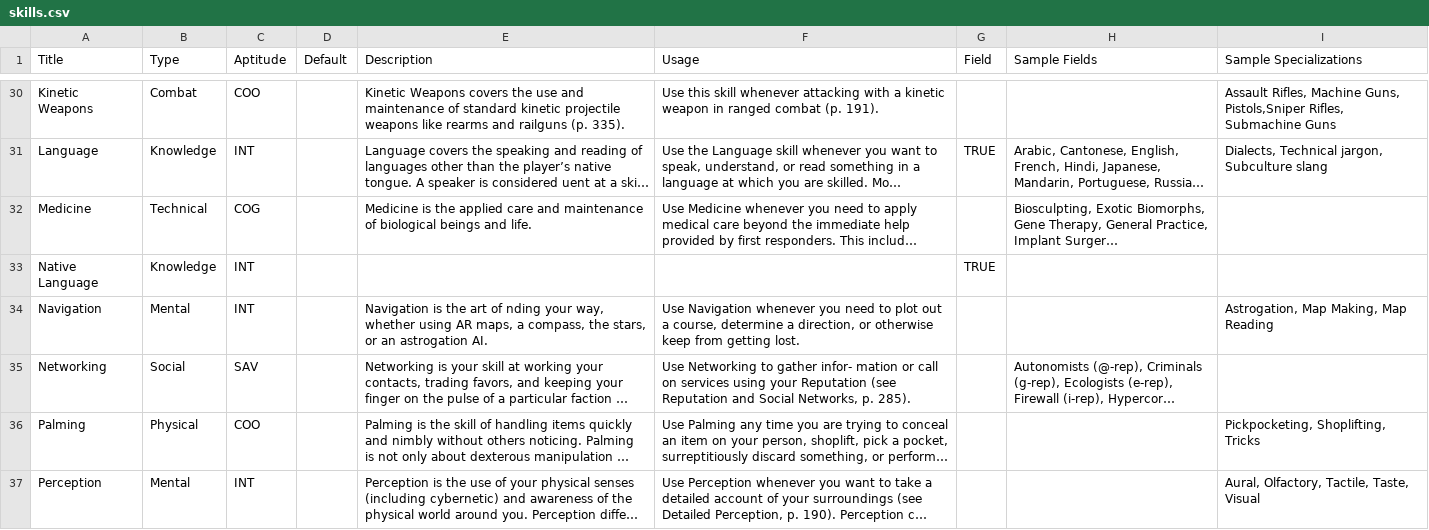
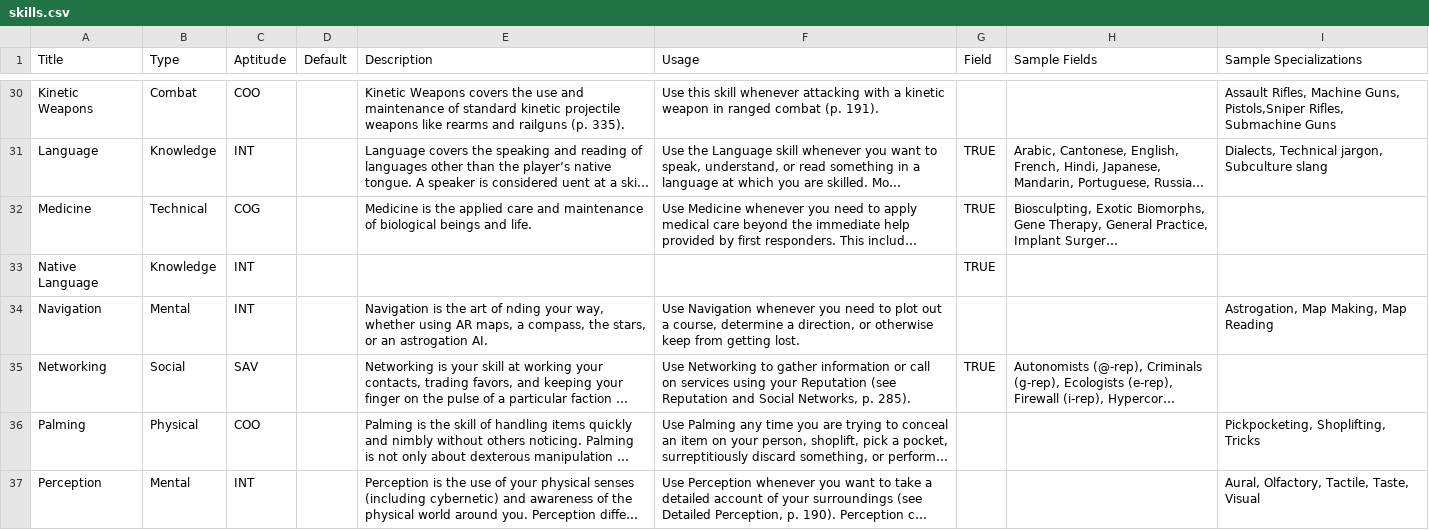
Before and after one commit to nerdhaus/eldrich, a CSV file: web/modules/custom/ep_import/data/skills.csv, drawn as a sheet; only a part is shown, gaps mark what is left out; long unchanged cells end in …; the diff names each change by its address in the sheet, - before the commit and + after, or states it on an @@ line.

```diff
--- a/web/modules/custom/ep_import/data/skills.csv
+++ b/web/modules/custom/ep_import/data/skills.csv
-G32 (Field): (empty)
+G32 (Field): TRUE
-F35 (Usage): …to gather infor- mation or call…
+F35 (Usage): …to gather information or call…
-G35 (Field): (empty)
+G35 (Field): TRUE
```
Also changed, not shown: 13 other files.
